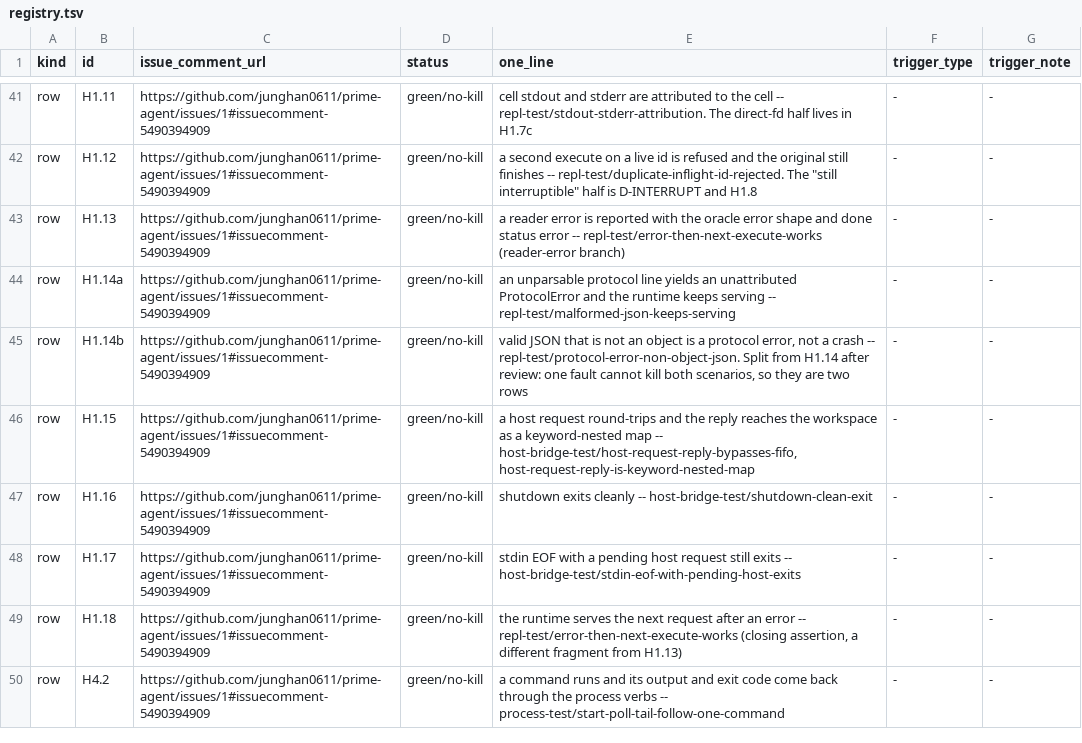
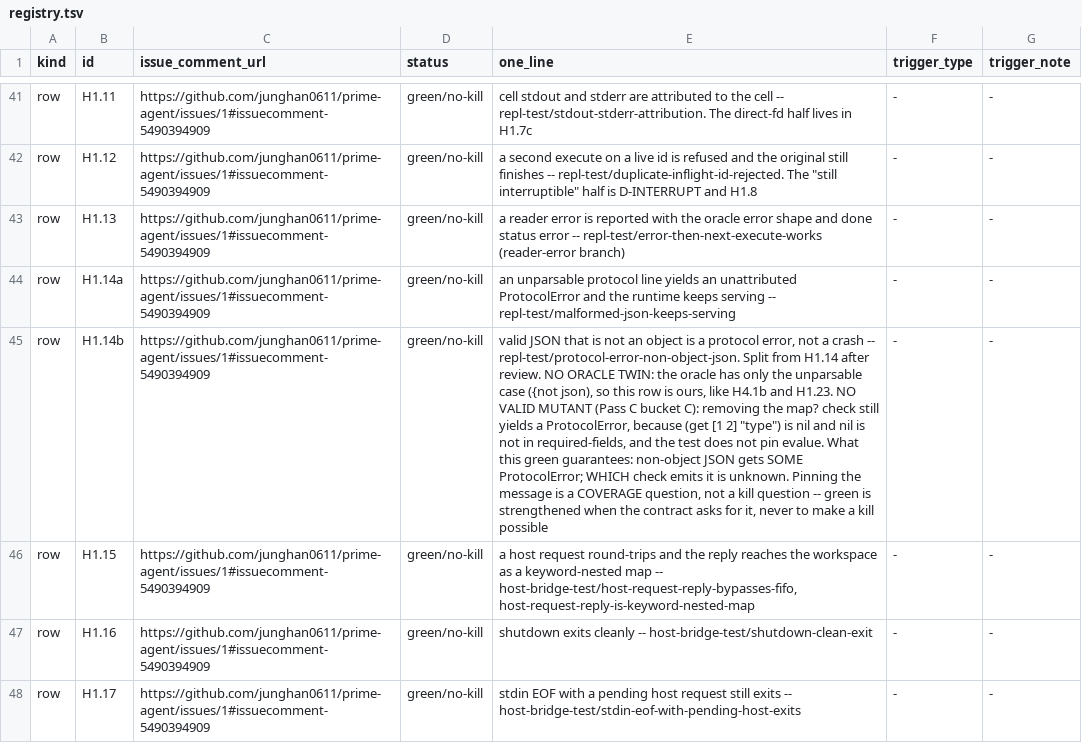
Before and after one commit to junghan0611/prime-agent, a TSV file: evals/coverage-denominator/registry.tsv, drawn as a sheet; only a part is shown, gaps mark what is left out; the shorter side is filled out with more unchanged rows; the diff names each change by its address in the sheet, - before the commit and + after, or states it on an @@ line.

Commit message:
docs(evals): rule out strengthening a green just to make a kill possible
H1.14b has no oracle twin -- the oracle only sends an unparsable line, and
it does not pin evalue either. Pinning the message here would make our test
stronger than the oracle for one reason only: to give a mutant something to
break.

That is the mirror image of the false pass we spent the day refusing. A
kill receipt earned that way proves the assertion we invented for it holds,
not that a contract does. The row stays in the no-valid-mutant bucket and
records what its green does guarantee: non-object JSON gets some protocol
error, and which check emits it is unknown.

Whether to pin the message is a coverage question, and it gets to stand as
one if it ever earns it.

```diff
--- a/evals/coverage-denominator/registry.tsv
+++ b/evals/coverage-denominator/registry.tsv
-E45 (one_line): …H1.14 after review: one fault cannot kill both scenarios, so they are two rows
+E45 (one_line): …H1.14 after review. NO ORACLE TWIN: the oracle has only the unparsable case ({not json), so this row is ours, like H4.1b and H1.23. NO VALID MUTANT (Pass C bucket C): removing the map? check still yields a ProtocolError, because (get [1 2] "type") is nil and nil is not in required-fields, and the test does not pin evalue. What this green guarantees: non-object JSON gets SOME ProtocolError; WHICH check emits it is unknown. Pinning the message is a COVERAGE question, not a kill question -- green is strengthened when the contract asks for it, never to make a kill possible
```
